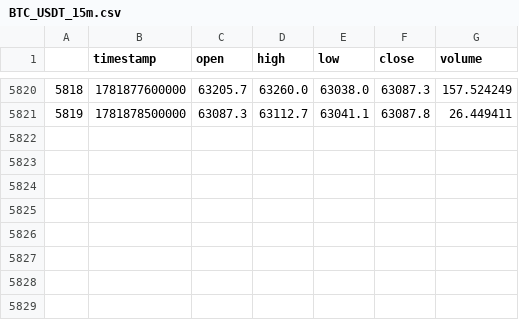
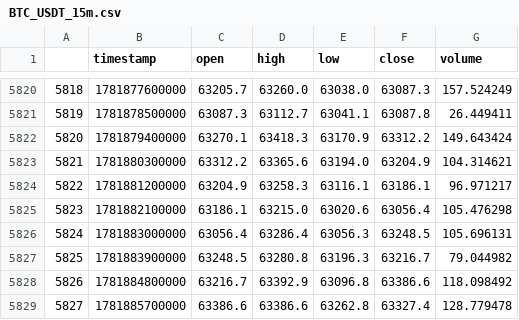
Before and after one commit to deuteriumZzz/BitbotBY, a CSV file: data/cache/BTC_USDT_15m.csv, drawn as a sheet; only a part is shown, gaps mark what is left out.

```diff
--- a/data/cache/BTC_USDT_15m.csv
+++ b/data/cache/BTC_USDT_15m.csv
@@ -5821 +5821,9 @@
 5819,1781878500000,63087.3,63112.7,63041.1,63087.8,26.449411
+5820,1781879400000,63270.1,63418.3,63170.9,63312.2,149.643424
+5821,1781880300000,63312.2,63365.6,63194.0,63204.9,104.314621
+5822,1781881200000,63204.9,63258.3,63116.1,63186.1,96.971217
+5823,1781882100000,63186.1,63215.0,63020.6,63056.4,105.476298
+5824,1781883000000,63056.4,63286.4,63056.3,63248.5,105.696131
+5825,1781883900000,63248.5,63280.8,63196.3,63216.7,79.044982
+5826,1781884800000,63216.7,63392.9,63096.8,63386.6,118.098492
+5827,1781885700000,63386.6,63386.6,63262.8,63327.4,128.779478
```
Also changed, not shown: data/cache/ETH_USDT_15m.csv, data/cache/HYPE_USDT_15m.csv, 29 other files.
